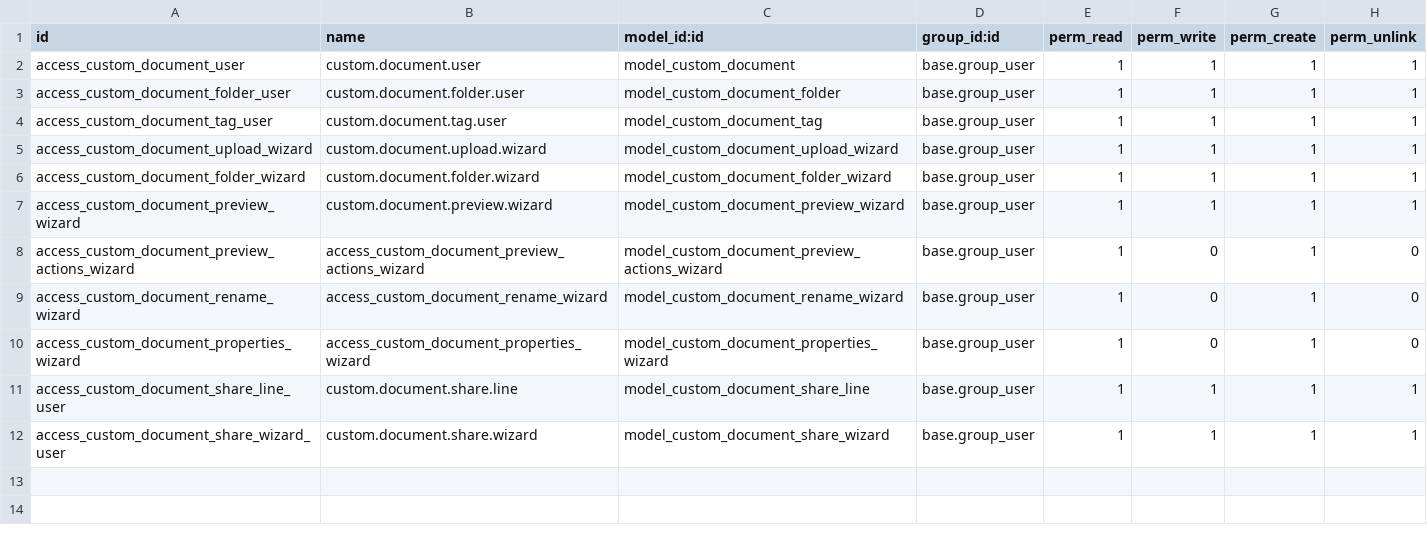
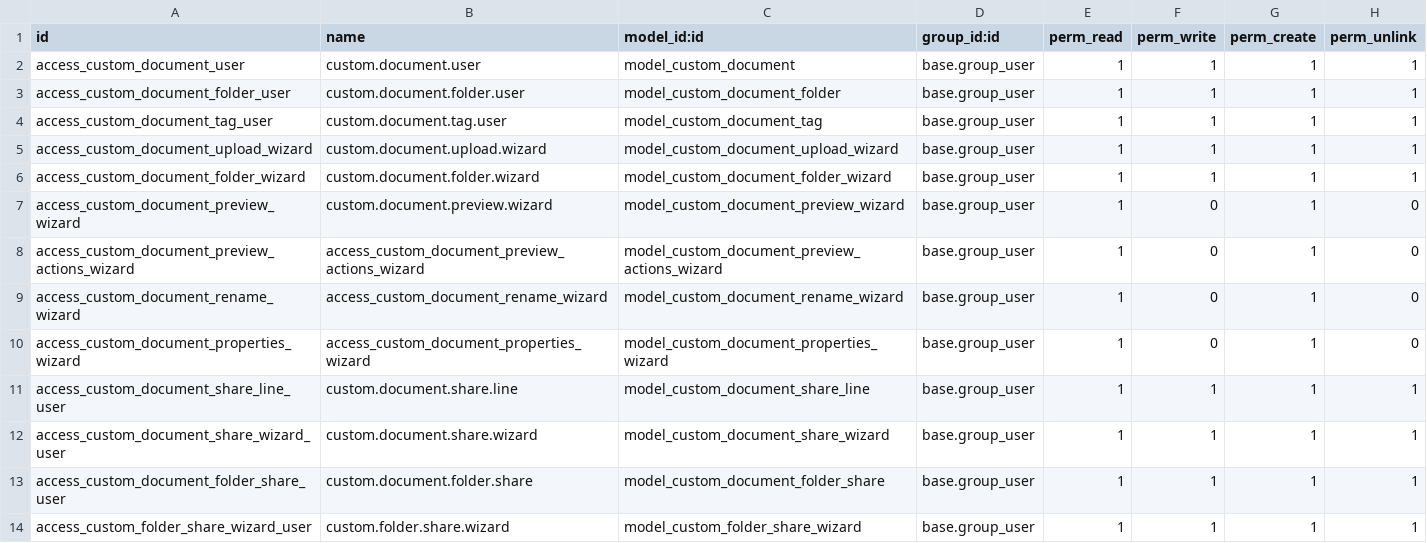
Before and after one commit to MutheuMC/Custom-modules, a CSV file: custom_doc 2/custom_documents/security/ir.model.access.csv, drawn as a sheet.

Commit message:
added new fucntionality to custom documents new

```diff
--- a/custom_doc 2/custom_documents/security/ir.model.access.csv
+++ b/custom_doc 2/custom_documents/security/ir.model.access.csv
@@ -6,3 +6,3 @@ access_custom_document_upload_wizard,custom.document.upload.wizard,model_custom_
 access_custom_document_folder_wizard,custom.document.folder.wizard,model_custom_document_folder_wizard,base.group_user,1,1,1,1
-access_custom_document_preview_wizard,custom.document.preview.wizard,model_custom_document_preview_wizard,base.group_user,1,1,1,1
+access_custom_document_preview_wizard,custom.document.preview.wizard,model_custom_document_preview_wizard,base.group_user,1,0,1,0
 access_custom_document_preview_actions_wizard,access_custom_document_preview_actions_wizard,model_custom_document_preview_actions_wizard,base.group_user,1,0,1,0
@@ -12 +12,3 @@ access_custom_document_share_line_user,custom.document.share.line,model_custom_d
 access_custom_document_share_wizard_user,custom.document.share.wizard,model_custom_document_share_wizard,base.group_user,1,1,1,1
+access_custom_document_folder_share_user,custom.document.folder.share,model_custom_document_folder_share,base.group_user,1,1,1,1
+access_custom_folder_share_wizard_user,custom.folder.share.wizard,model_custom_folder_share_wizard,base.group_user,1,1,1,1
```
Also changed, not shown: 12 other files.
